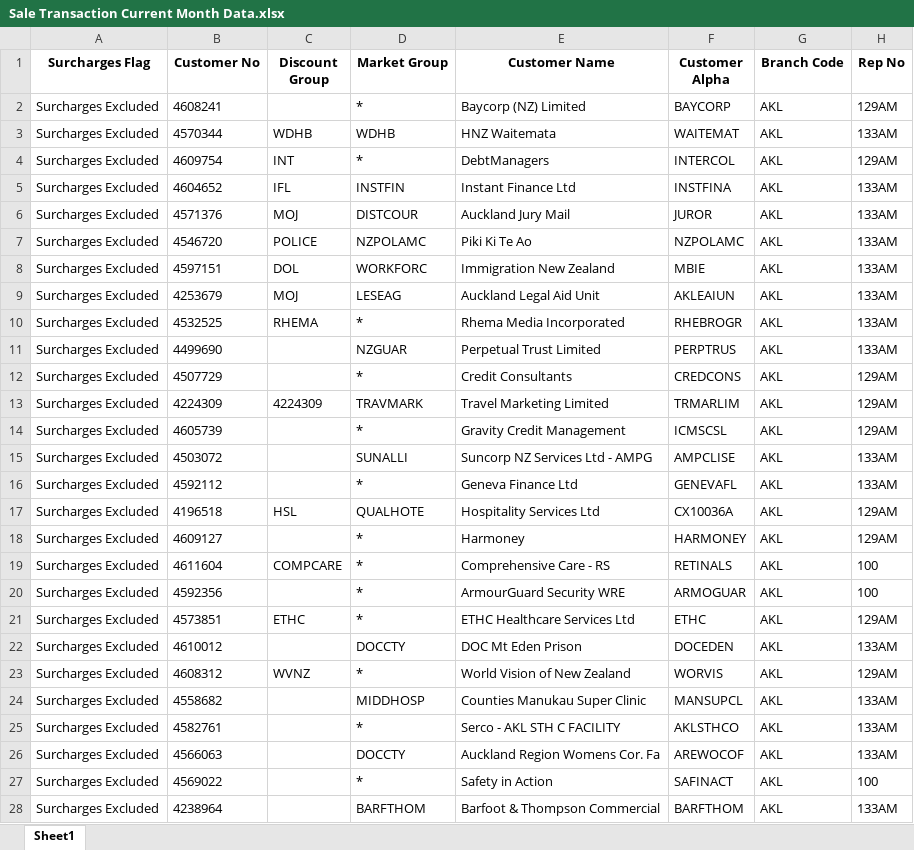
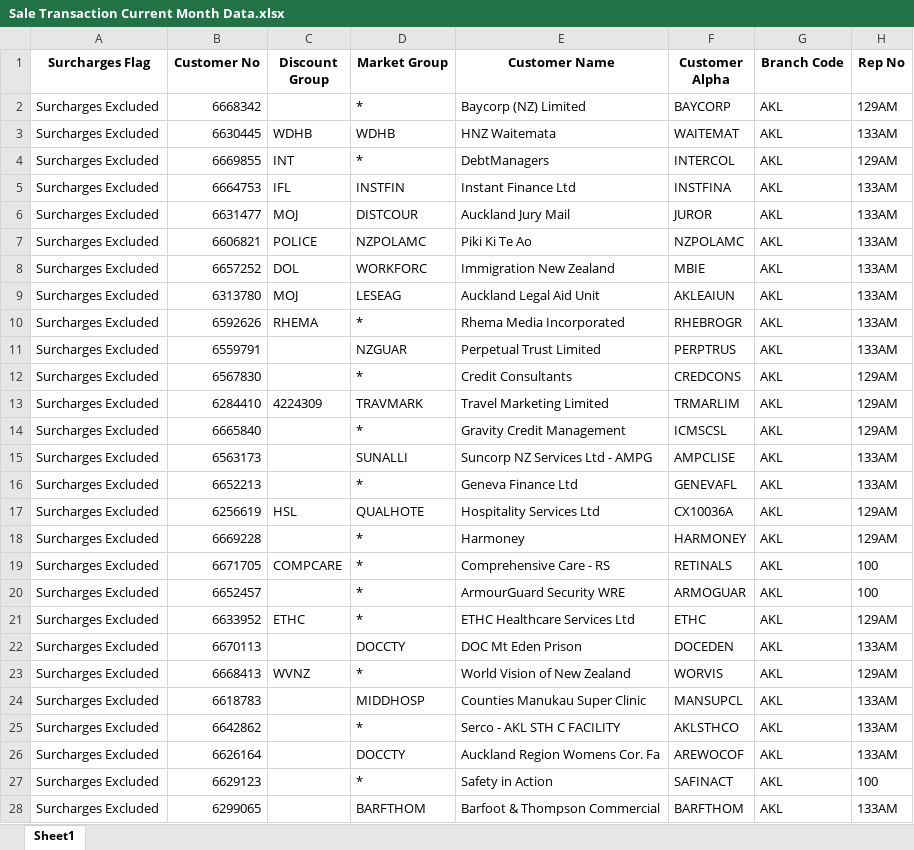
Before and after one commit to miapham228/Sales-Dashboard-PowerBI, an Excel workbook: data/Sale Transaction Current Month Data.xlsx, sheet Sheet1, drawn as a sheet; only a part is shown; values as stored, in another font and other column widths than the file's, no borders; the diff covers the shown part only; the diff names each change by its address in the sheet, - before the commit and + after, or states it on an @@ line.

Commit message:
Add files via upload

```diff
--- a/data/Sale Transaction Current Month Data.xlsx (sheet Sheet1)
+++ b/data/Sale Transaction Current Month Data.xlsx (sheet Sheet1)
-B2 (Customer No): 4608241
+B2 (Customer No): 6668342
-B3 (Customer No): 4570344
+B3 (Customer No): 6630445
-B4 (Customer No): 4609754
+B4 (Customer No): 6669855
-B5 (Customer No): 4604652
+B5 (Customer No): 6664753
-B6 (Customer No): 4571376
+B6 (Customer No): 6631477
-B7 (Customer No): 4546720
+B7 (Customer No): 6606821
-B8 (Customer No): 4597151
+B8 (Customer No): 6657252
-B9 (Customer No): 4253679
+B9 (Customer No): 6313780
-B10 (Customer No): 4532525
+B10 (Customer No): 6592626
-B11 (Customer No): 4499690
+B11 (Customer No): 6559791
-B12 (Customer No): 4507729
+B12 (Customer No): 6567830
-B13 (Customer No): 4224309
+B13 (Customer No): 6284410
-B14 (Customer No): 4605739
+B14 (Customer No): 6665840
-B15 (Customer No): 4503072
+B15 (Customer No): 6563173
-B16 (Customer No): 4592112
+B16 (Customer No): 6652213
-B17 (Customer No): 4196518
+B17 (Customer No): 6256619
-B18 (Customer No): 4609127
+B18 (Customer No): 6669228
-B19 (Customer No): 4611604
+B19 (Customer No): 6671705
-B20 (Customer No): 4592356
+B20 (Customer No): 6652457
-B21 (Customer No): 4573851
+B21 (Customer No): 6633952
-B22 (Customer No): 4610012
+B22 (Customer No): 6670113
-B23 (Customer No): 4608312
+B23 (Customer No): 6668413
-B24 (Customer No): 4558682
+B24 (Customer No): 6618783
-B25 (Customer No): 4582761
+B25 (Customer No): 6642862
-B26 (Customer No): 4566063
+B26 (Customer No): 6626164
-B27 (Customer No): 4569022
+B27 (Customer No): 6629123
-B28 (Customer No): 4238964
+B28 (Customer No): 6299065
```
Also changed, not shown: 1860 edited cells elsewhere in this sheet.
